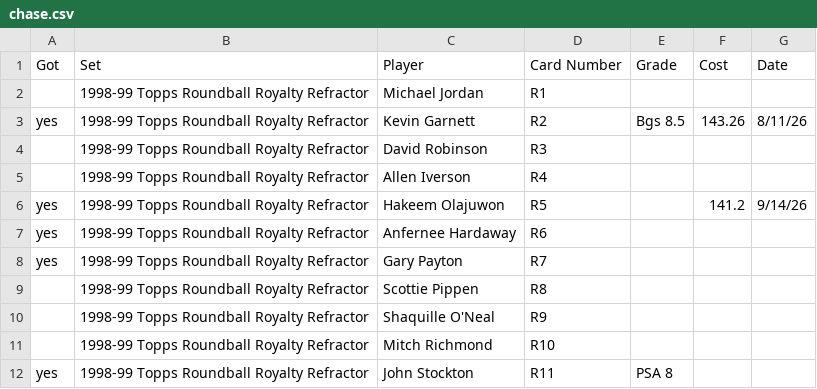
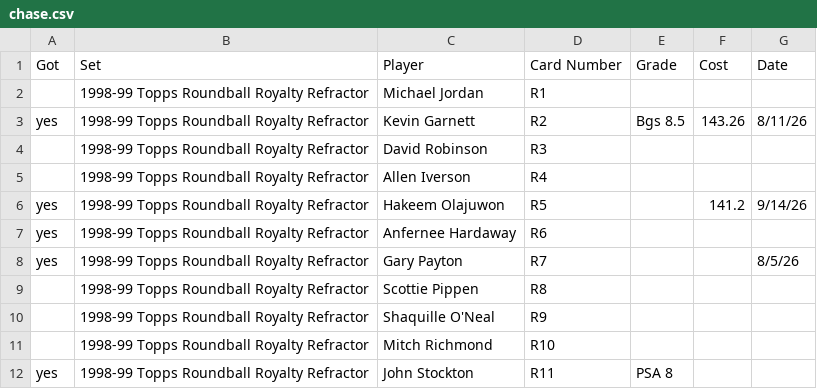
Before and after one commit to geraldno20/cards, a CSV file: docs/data/chase.csv, drawn as a sheet; only a part is shown.

Commit message:
Update chase list (68 cards)

```diff
--- a/docs/data/chase.csv
+++ b/docs/data/chase.csv
@@ -7,3 +7,3 @@ yes,1998-99 Topps Roundball Royalty Refractor,Hakeem Olajuwon,R5,,141.2,9/14/26
 yes,1998-99 Topps Roundball Royalty Refractor,Anfernee Hardaway,R6,,,
-yes,1998-99 Topps Roundball Royalty Refractor,Gary Payton,R7,,,
+yes,1998-99 Topps Roundball Royalty Refractor,Gary Payton,R7,,,8/5/26
 ,1998-99 Topps Roundball Royalty Refractor,Scottie Pippen,R8,,,
```
